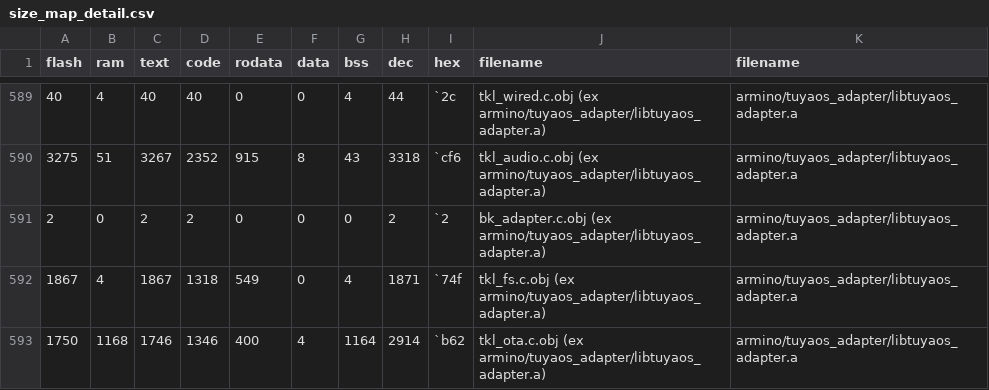
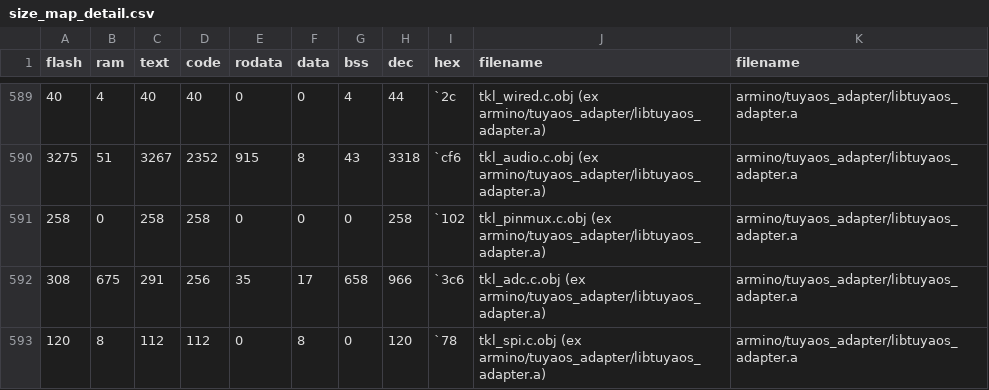
Before and after one commit to HugoSeo/AI_desktop_Tuya_wukong, a CSV file: output/1.0.0/debug/bk7258_ap/size_map_detail.csv, drawn as a sheet; only a part is shown, gaps mark what is left out; the shorter side is filled out with more unchanged rows; the diff covers the shown part only; the diff names each change by its address in the sheet, - before the commit and + after, or states it on an @@ line.

```diff
--- a/output/1.0.0/debug/bk7258_ap/size_map_detail.csv
+++ b/output/1.0.0/debug/bk7258_ap/size_map_detail.csv
+row 591: 258 | 0 | 258 | 258 | 0 | 0 | 0 | 258 | `102 | tkl_pinmux.c.obj (ex armino/tuyaos_adapter/libtuyaos_adapter.a) | armino/tuyaos_adapter/libtuyaos_adapter.a
+row 592: 308 | 675 | 291 | 256 | 35 | 17 | 658 | 966 | `3c6 | tkl_adc.c.obj (ex armino/tuyaos_adapter/libtuyaos_adapter.a) | armino/tuyaos_adapter/libtuyaos_adapter.a
+row 593: 120 | 8 | 112 | 112 | 0 | 8 | 0 | 120 | `78 | tkl_spi.c.obj (ex armino/tuyaos_adapter/libtuyaos_adapter.a) | armino/tuyaos_adapter/libtuyaos_adapter.a
```
Also changed, not shown: 8 added rows, 3 removed rows and 10 edited cells elsewhere in this file, output/1.0.0/debug/bk7258_ap/size_map_total.csv, 21 other files.
